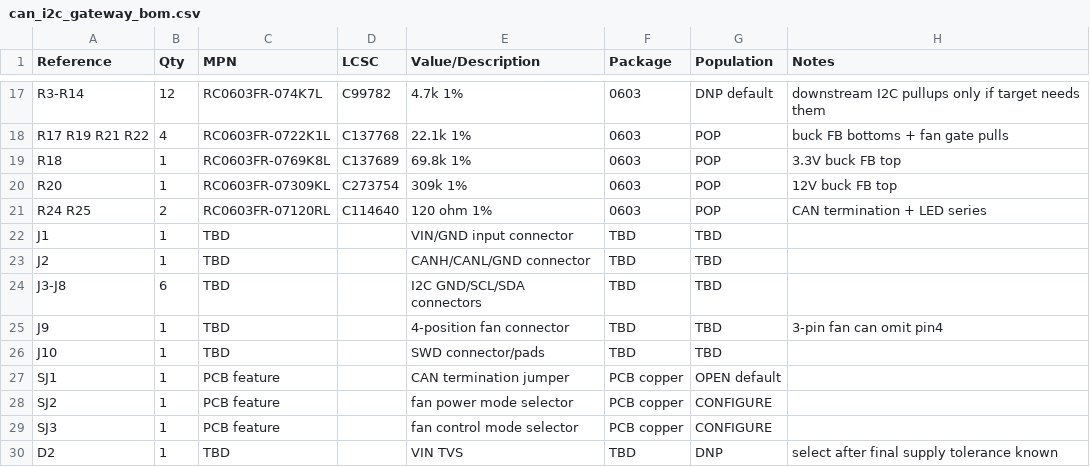
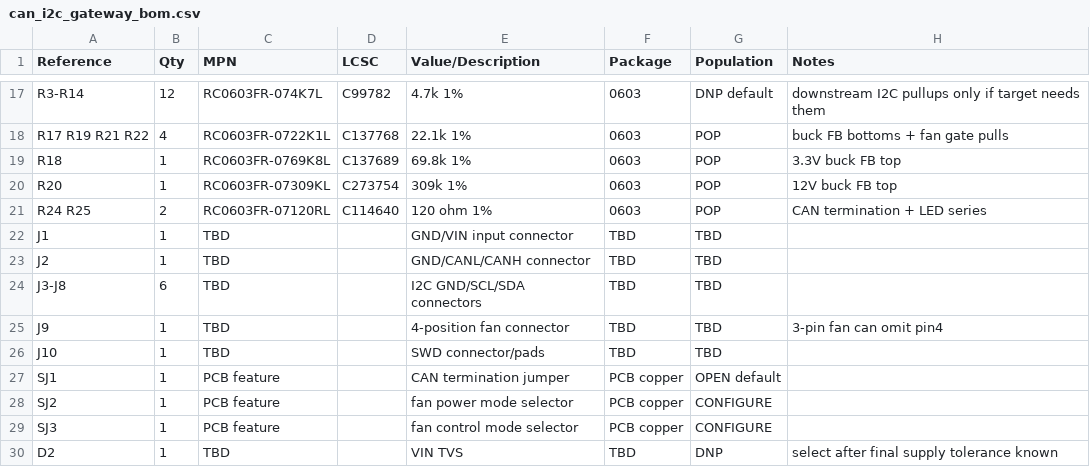
Before and after one commit to kquinsland/modular-rack-mount-power-system, a CSV file: hardware/boards/backplane-backpack/_llm/can_i2c_gateway_bom.csv, drawn as a sheet; only a part is shown, gaps mark what is left out.

Commit message:
fix: normalize power symbols and connector grounds

```diff
--- a/hardware/boards/backplane-backpack/_llm/can_i2c_gateway_bom.csv
+++ b/hardware/boards/backplane-backpack/_llm/can_i2c_gateway_bom.csv
@@ -21,4 +21,4 @@ R20,1,RC0603FR-07309KL,C273754,309k 1%,0603,POP,12V buck FB top
 R24 R25,2,RC0603FR-07120RL,C114640,120 ohm 1%,0603,POP,CAN termination + LED series
-J1,1,TBD,,VIN/GND input connector,TBD,TBD,
-J2,1,TBD,,CANH/CANL/GND connector,TBD,TBD,
+J1,1,TBD,,GND/VIN input connector,TBD,TBD,
+J2,1,TBD,,GND/CANL/CANH connector,TBD,TBD,
 J3-J8,6,TBD,,I2C GND/SCL/SDA connectors,TBD,TBD,
```
Also changed, not shown: 6 other files.
